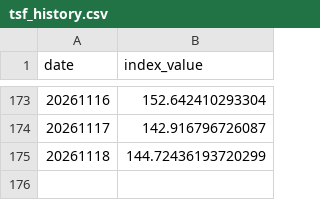
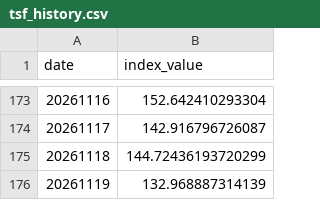
Before and after one commit to jasanlin177-hub/tsf-top5-index, a CSV file: data/tsf_history.csv, drawn as a sheet; only a part is shown, gaps mark what is left out.

```diff
--- a/data/tsf_history.csv
+++ b/data/tsf_history.csv
@@ -175 +175,2 @@ date,index_value
 20261118,144.72436193720299
+20261119,132.968887314139
```
Also changed, not shown: data/benchmark_history.csv.
